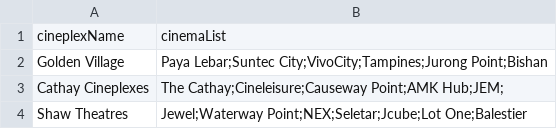
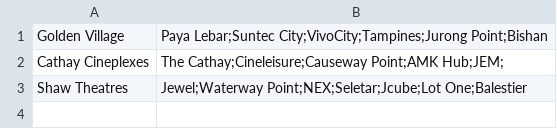
Before and after one commit to Casuarina07/CZ2002-MOBLIMA, a CSV file: MOBLIMA/src/storage/Cineplex.csv, drawn as a sheet; the diff names each change by its address in the sheet, - before the commit and + after, or states it on an @@ line.

```diff
--- a/MOBLIMA/src/storage/Cineplex.csv
+++ b/MOBLIMA/src/storage/Cineplex.csv
-row 1: cineplexName | cinemaList
```
Also changed, not shown: MOBLIMA/src/storage/MovieShowing.csv, MOBLIMA/src/storage/Transaction.csv, 2 other files.
